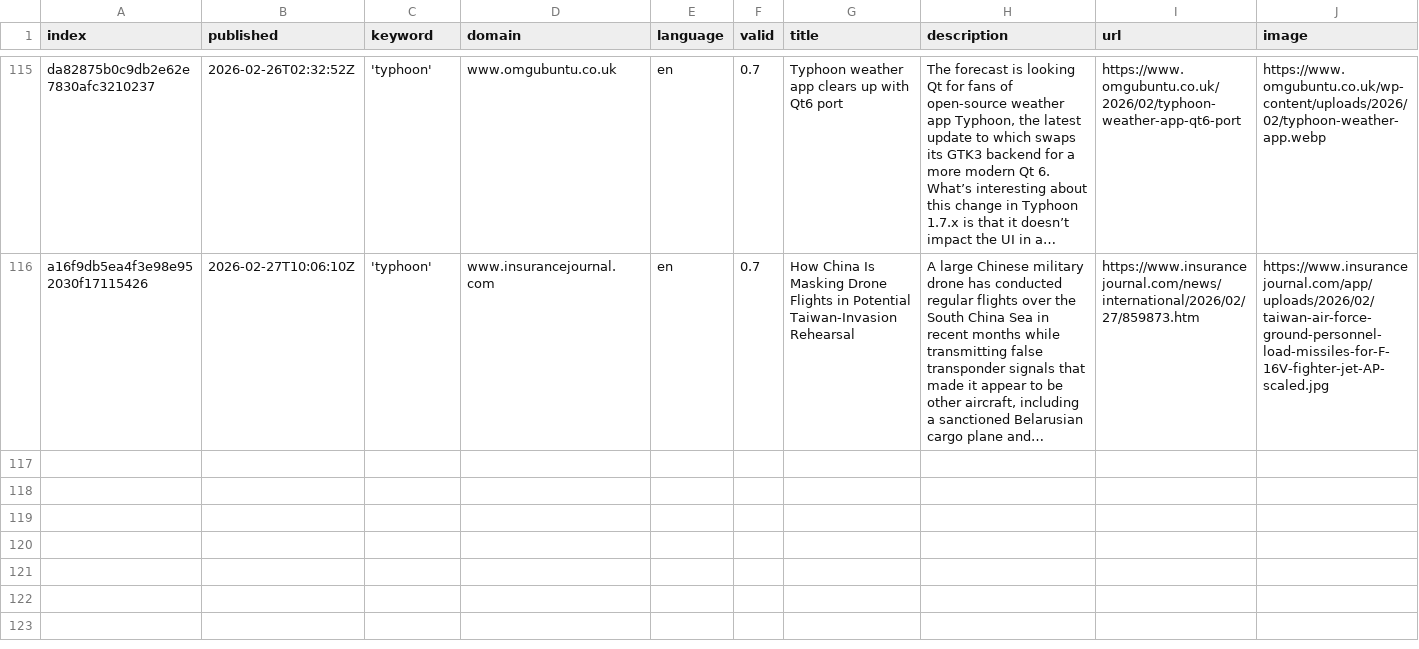
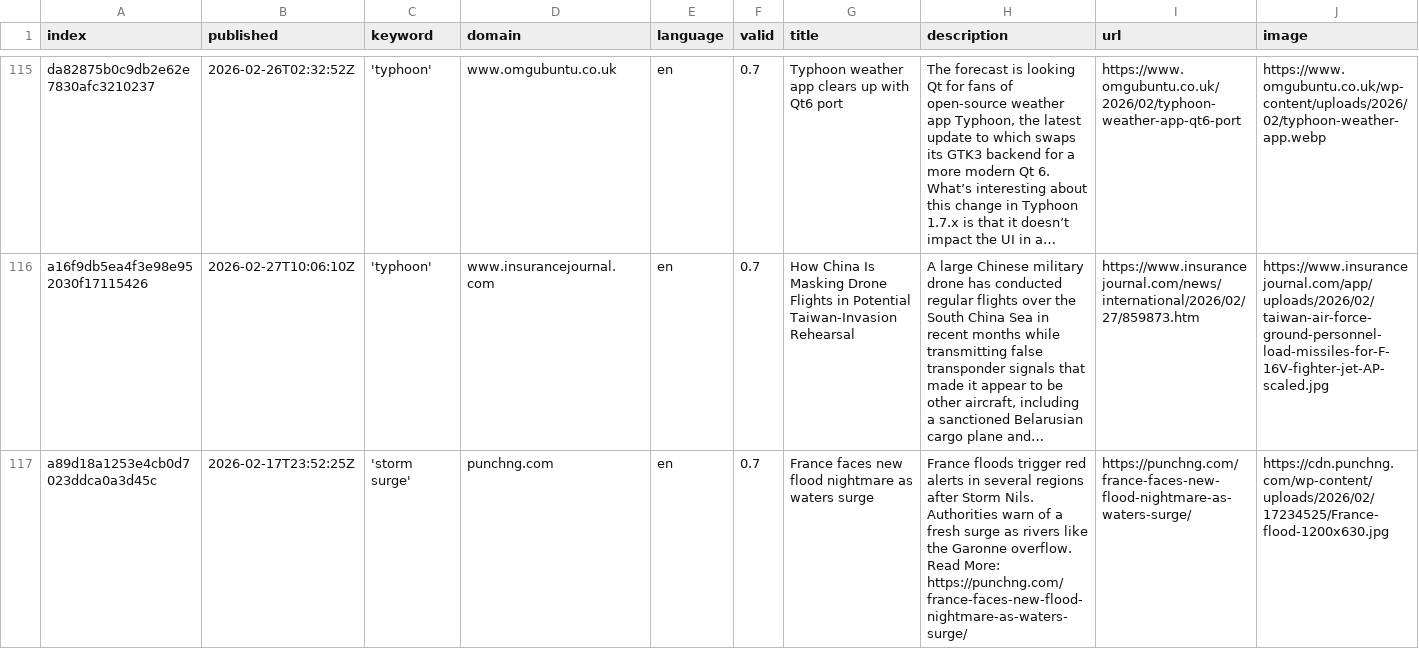
Before and after one commit to jens-news/hurricaneIsComing, a CSV file: csv/news_2026_02.csv, drawn as a sheet; only a part is shown, gaps mark what is left out; long unchanged cells end in …; rows hold the shown columns only; ↵ is a line break in a cell; the diff names each change by its address in the sheet, - before the commit and + after, or states it on an @@ line.

```diff
--- a/csv/news_2026_02.csv
+++ b/csv/news_2026_02.csv
+row 117: a89d18a1253e4cb0d7023ddca0a3d45c | 2026-02-17T23:52:25Z | 'storm surge' | punchng.com | en | 0.7 | France faces new flood nightmare as waters surge | France floods trigger red alerts in several regions after Storm Nils. Authorities warn of a fresh surge as rivers like the Garonne overflow. ↵ Read More: https://punchng.com/france-faces-new-flood-nightmare-as-waters-surge/ | https://punchng.com/france-faces-new-flood-nightmare-as-waters-surge/ | https://cdn.punchng.com/wp-content/uploads/2026/02/17234525/France-flood-1200x630.jpg
```
Also changed, not shown: keywords.csv.
